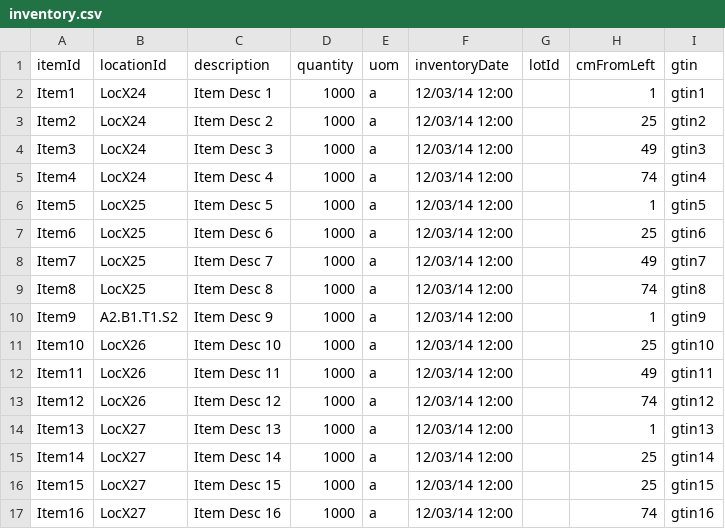
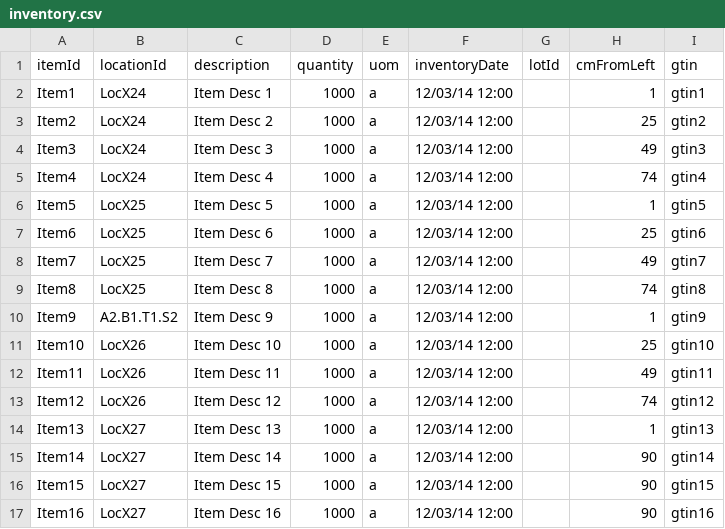
Before and after one commit to codeshelf/Codeshelf, a CSV file: facility-setup-script/inventory.csv, drawn as a sheet.

```diff
--- a/facility-setup-script/inventory.csv
+++ b/facility-setup-script/inventory.csv
@@ -14,4 +14,4 @@ Item12,LocX26,Item Desc 12,1000,a,12/03/14 12:00,,74,gtin12
 Item13,LocX27,Item Desc 13,1000,a,12/03/14 12:00,,1,gtin13
-Item14,LocX27,Item Desc 14,1000,a,12/03/14 12:00,,25,gtin14
-Item15,LocX27,Item Desc 15,1000,a,12/03/14 12:00,,25,gtin15
-Item16,LocX27,Item Desc 16,1000,a,12/03/14 12:00,,74,gtin16
+Item14,LocX27,Item Desc 14,1000,a,12/03/14 12:00,,90,gtin14
+Item15,LocX27,Item Desc 15,1000,a,12/03/14 12:00,,90,gtin15
+Item16,LocX27,Item Desc 16,1000,a,12/03/14 12:00,,90,gtin16
```
Also changed, not shown: facility-setup-script/locations.csv, 20 other files.
